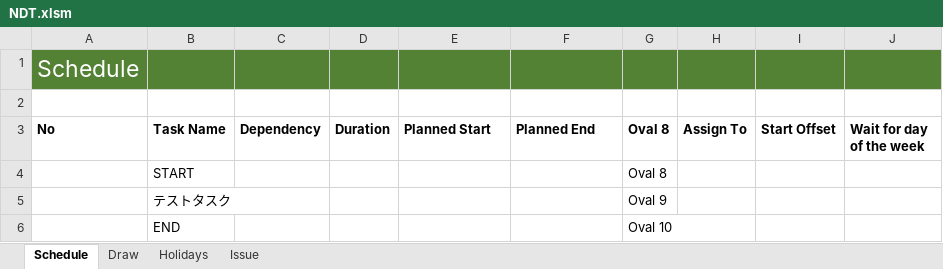
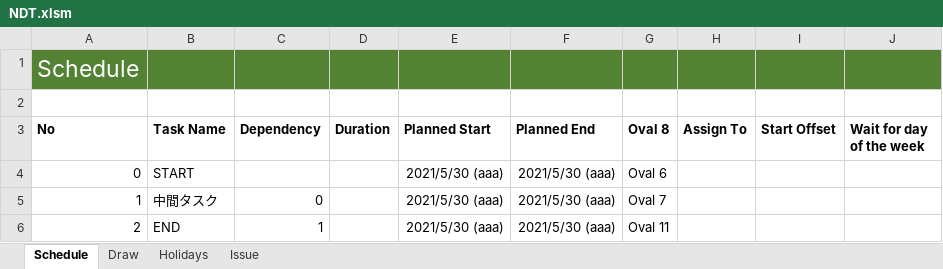
Before and after one commit to thom-jp/NetworkDiagramToolForExcel, an Excel workbook: bin/NDT.xlsm, sheet Schedule, drawn as a sheet; values as stored, in another font and other column widths than the file's, no borders; charts and pictures not drawn; removed rows and columns are numbered as before the commit, all else as after; the diff names each change by its address in the sheet, - before the commit and + after, or states it on an @@ line.

```diff
--- a/bin/NDT.xlsm (sheet Schedule)
+++ b/bin/NDT.xlsm (sheet Schedule)
-row 4:  | START |  |  |  |  | Oval 8
-row 5:  | テストタスク |  |  |  |  | Oval 9
-row 6:  | END |  |  |  |  | Oval 10
+row 4: 0 | START |  |  | 2021/5/30 (aaa) | 2021/5/30 (aaa) | Oval 6
+row 5: 1 | 中間タスク | 0 |  | 2021/5/30 (aaa) | 2021/5/30 (aaa) | Oval 7
+row 6: 2 | END | 1 |  | 2021/5/30 (aaa) | 2021/5/30 (aaa) | Oval 11
```
Also changed, not shown: charts or pictures, 2 other files.
